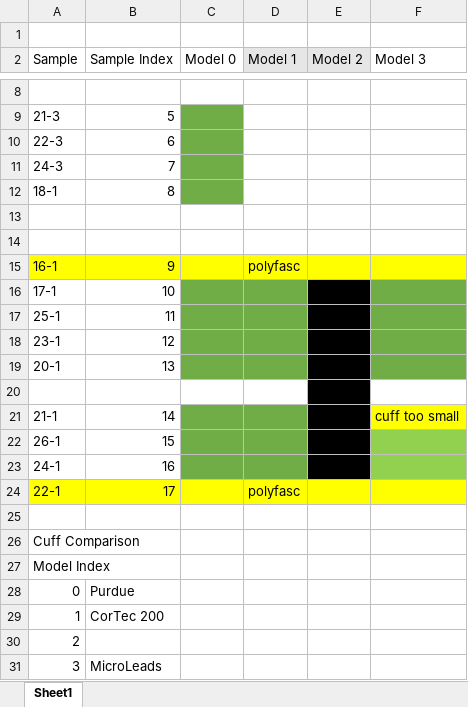
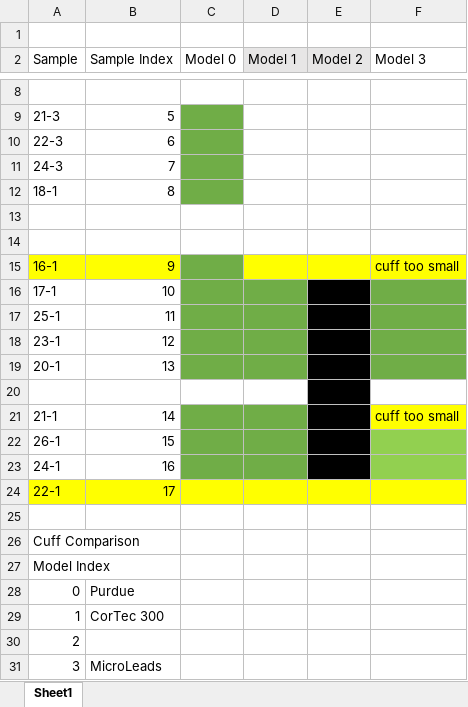
Before and after one commit to wmglab-duke/ascent, an Excel workbook: master_index_key.xlsx, sheet Sheet1, drawn as a sheet; only a part is shown, gaps mark what is left out; values as stored, in another font and other column widths than the file's, no borders; the diff names each change by its address in the sheet, - before the commit and + after, or states it on an @@ line.

Commit message:
BUG FIX on placing nerve in cuff and maintaining thk_medium_gap_internal!

```diff
--- a/master_index_key.xlsx (sheet Sheet1)
+++ b/master_index_key.xlsx (sheet Sheet1)
-C15 fill: #FFFF00
+C15 fill: #70AD47
-D15 (Model 1): polyfasc
+D15 (Model 1): (empty)
-F15 (Model 3): (empty)
+F15 (Model 3): cuff too small
-D24 (Model 1): polyfasc
+D24 (Model 1): (empty)
-B29 (Sample Index): CorTec 200
+B29 (Sample Index): CorTec 300
```
Also changed, not shown: 3 other files.
